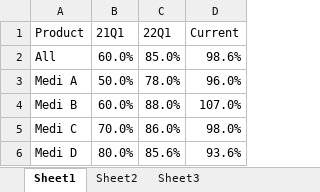
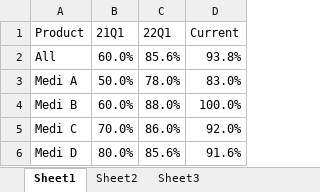
Before and after one commit to ibrahimcode85/Experience_Monitoring_Dashboard, an Excel workbook: data.xlsx, sheet Sheet1, drawn as a sheet; values as stored, in another font and other column widths than the file's, no borders; the diff names each change by its address in the sheet, - before the commit and + after, or states it on an @@ line.

```diff
--- a/data.xlsx (sheet Sheet1)
+++ b/data.xlsx (sheet Sheet1)
-C2 (22Q1): 85.0%
+C2 (22Q1): 85.6%
-D2 (Current): 98.6%
+D2 (Current): 93.8%
-D3 (Current): 96.0%
+D3 (Current): 83.0%
-D4 (Current): 107.0%
+D4 (Current): 100.0%
-D5 (Current): 98.0%
+D5 (Current): 92.0%
-D6 (Current): 93.6%
+D6 (Current): 91.6%
```
Also changed, not shown: sheet Sheet2, sheet Sheet3, 3 other files.
